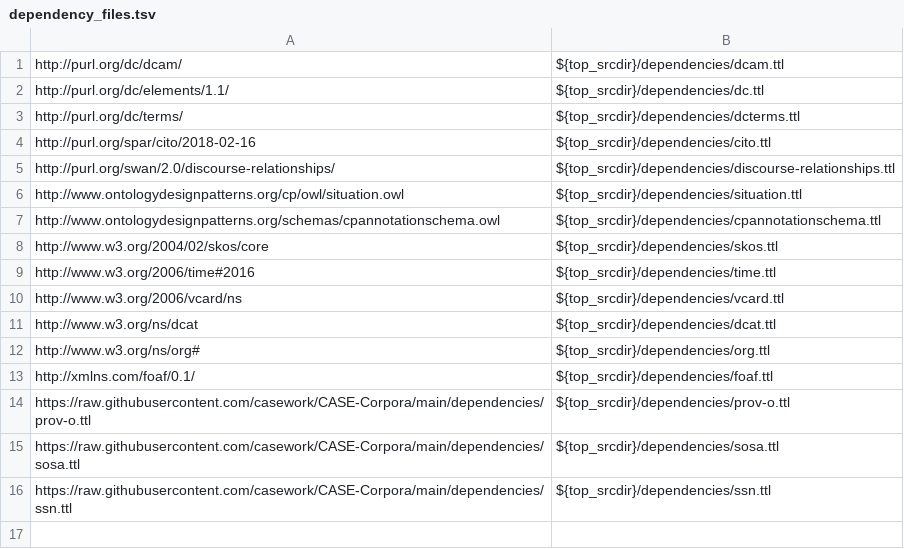
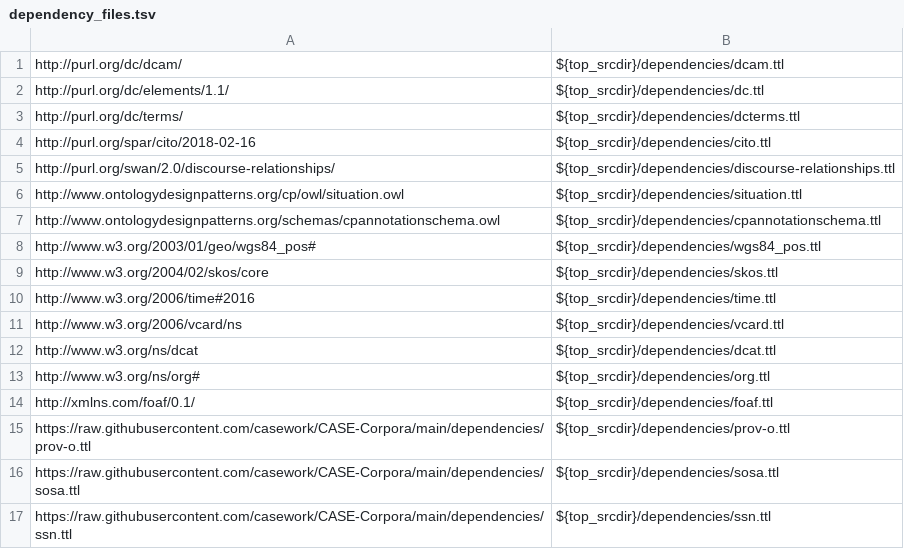
Before and after one commit to casework/CASE-Corpora, a TSV file: etc/dependency_files.tsv, drawn as a sheet.

```diff
--- a/etc/dependency_files.tsv
+++ b/etc/dependency_files.tsv
@@ -7,2 +7,3 @@ http://www.ontologydesignpatterns.org/cp/owl/situation.owl	${top_srcdir}/depende
 http://www.ontologydesignpatterns.org/schemas/cpannotationschema.owl	${top_srcdir}/dependencies/cpannotationschema.ttl
+http://www.w3.org/2003/01/geo/wgs84_pos#	${top_srcdir}/dependencies/wgs84_pos.ttl
 http://www.w3.org/2004/02/skos/core	${top_srcdir}/dependencies/skos.ttl
```
Also changed, not shown: 3 other files.
